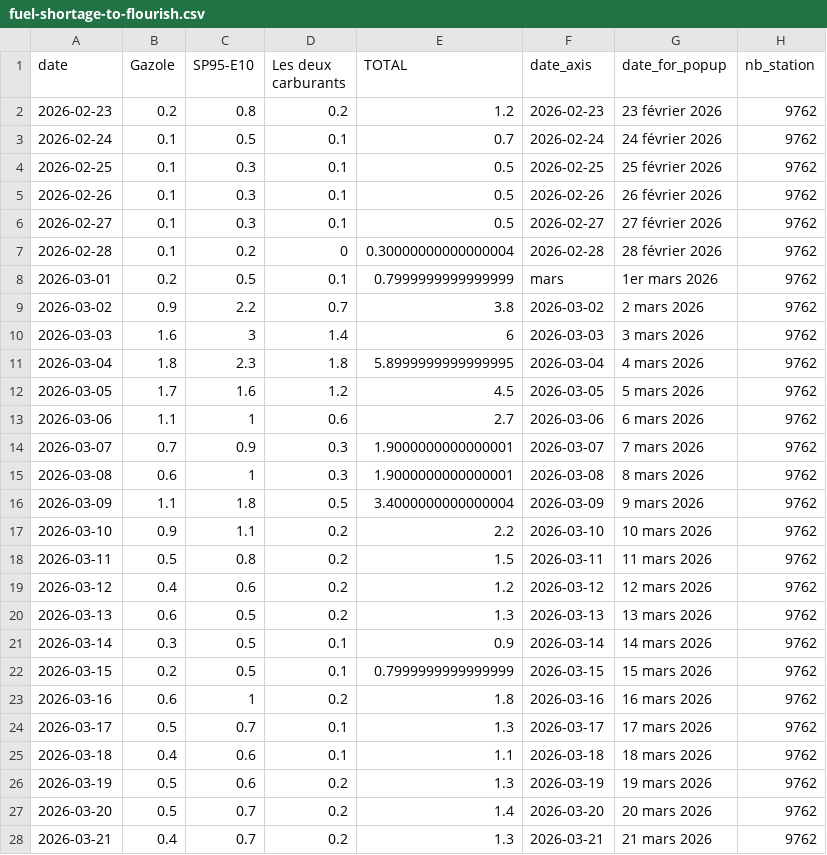
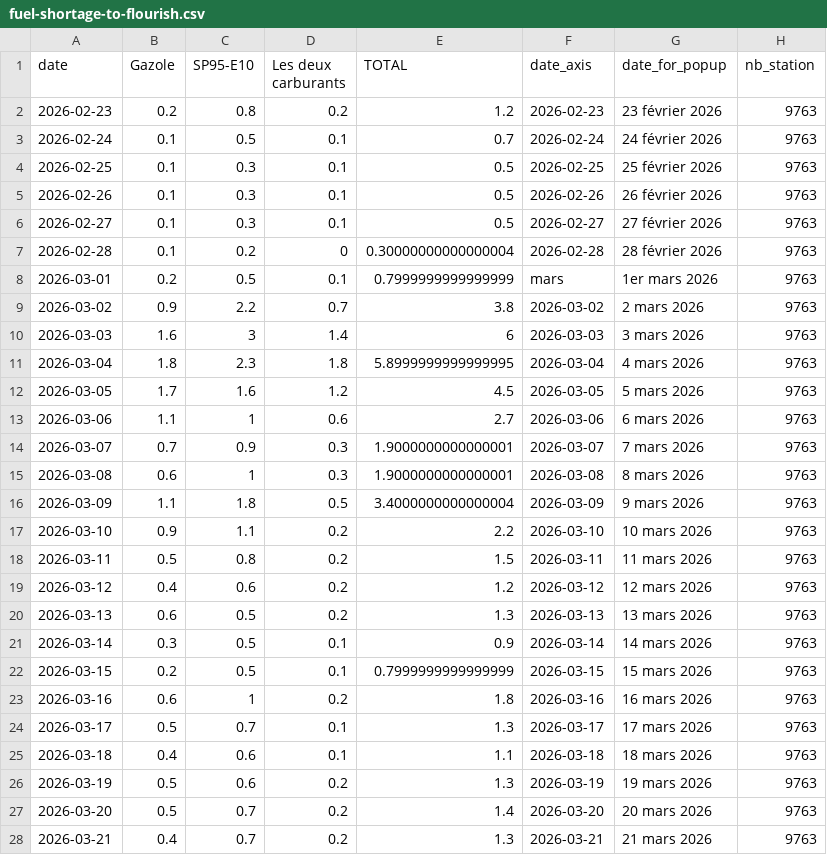
Before and after one commit to mthlht/fuel-price-tracker, a CSV file: data/fuel-shortage-to-flourish.csv, drawn as a sheet; only a part is shown; the diff covers the shown part only.

```diff
--- a/data/fuel-shortage-to-flourish.csv
+++ b/data/fuel-shortage-to-flourish.csv
@@ -1,28 +1,28 @@
 date,Gazole,SP95-E10,Les deux carburants,TOTAL,date_axis,date_for_popup,nb_station
-2026-02-23,0.2,0.8,0.2,1.2,2026-02-23,23 février 2026,9762
-2026-02-24,0.1,0.5,0.1,0.7,2026-02-24,24 février 2026,9762
-2026-02-25,0.1,0.3,0.1,0.5,2026-02-25,25 février 2026,9762
-2026-02-26,0.1,0.3,0.1,0.5,2026-02-26,26 février 2026,9762
-2026-02-27,0.1,0.3,0.1,0.5,2026-02-27,27 février 2026,9762
-2026-02-28,0.1,0.2,0,0.30000000000000004,2026-02-28,28 février 2026,9762
-2026-03-01,0.2,0.5,0.1,0.7999999999999999,mars,1er mars 2026,9762
-2026-03-02,0.9,2.2,0.7,3.8,2026-03-02,2 mars 2026,9762
-2026-03-03,1.6,3,1.4,6,2026-03-03,3 mars 2026,9762
-2026-03-04,1.8,2.3,1.8,5.8999999999999995,2026-03-04,4 mars 2026,9762
-2026-03-05,1.7,1.6,1.2,4.5,2026-03-05,5 mars 2026,9762
-2026-03-06,1.1,1,0.6,2.7,2026-03-06,6 mars 2026,9762
-2026-03-07,0.7,0.9,0.3,1.9000000000000001,2026-03-07,7 mars 2026,9762
-2026-03-08,0.6,1,0.3,1.9000000000000001,2026-03-08,8 mars 2026,9762
-2026-03-09,1.1,1.8,0.5,3.4000000000000004,2026-03-09,9 mars 2026,9762
-2026-03-10,0.9,1.1,0.2,2.2,2026-03-10,10 mars 2026,9762
-2026-03-11,0.5,0.8,0.2,1.5,2026-03-11,11 mars 2026,9762
-2026-03-12,0.4,0.6,0.2,1.2,2026-03-12,12 mars 2026,9762
-2026-03-13,0.6,0.5,0.2,1.3,2026-03-13,13 mars 2026,9762
-2026-03-14,0.3,0.5,0.1,0.9,2026-03-14,14 mars 2026,9762
-2026-03-15,0.2,0.5,0.1,0.7999999999999999,2026-03-15,15 mars 2026,9762
-2026-03-16,0.6,1,0.2,1.8,2026-03-16,16 mars 2026,9762
-2026-03-17,0.5,0.7,0.1,1.3,2026-03-17,17 mars 2026,9762
-2026-03-18,0.4,0.6,0.1,1.1,2026-03-18,18 mars 2026,9762
-2026-03-19,0.5,0.6,0.2,1.3,2026-03-19,19 mars 2026,9762
-2026-03-20,0.5,0.7,0.2,1.4,2026-03-20,20 mars 2026,9762
-2026-03-21,0.4,0.7,0.2,1.3,2026-03-21,21 mars 2026,9762
+2026-02-23,0.2,0.8,0.2,1.2,2026-02-23,23 février 2026,9763
+2026-02-24,0.1,0.5,0.1,0.7,2026-02-24,24 février 2026,9763
+2026-02-25,0.1,0.3,0.1,0.5,2026-02-25,25 février 2026,9763
+2026-02-26,0.1,0.3,0.1,0.5,2026-02-26,26 février 2026,9763
+2026-02-27,0.1,0.3,0.1,0.5,2026-02-27,27 février 2026,9763
+2026-02-28,0.1,0.2,0,0.30000000000000004,2026-02-28,28 février 2026,9763
+2026-03-01,0.2,0.5,0.1,0.7999999999999999,mars,1er mars 2026,9763
+2026-03-02,0.9,2.2,0.7,3.8,2026-03-02,2 mars 2026,9763
+2026-03-03,1.6,3,1.4,6,2026-03-03,3 mars 2026,9763
+2026-03-04,1.8,2.3,1.8,5.8999999999999995,2026-03-04,4 mars 2026,9763
+2026-03-05,1.7,1.6,1.2,4.5,2026-03-05,5 mars 2026,9763
+2026-03-06,1.1,1,0.6,2.7,2026-03-06,6 mars 2026,9763
+2026-03-07,0.7,0.9,0.3,1.9000000000000001,2026-03-07,7 mars 2026,9763
+2026-03-08,0.6,1,0.3,1.9000000000000001,2026-03-08,8 mars 2026,9763
+2026-03-09,1.1,1.8,0.5,3.4000000000000004,2026-03-09,9 mars 2026,9763
+2026-03-10,0.9,1.1,0.2,2.2,2026-03-10,10 mars 2026,9763
+2026-03-11,0.5,0.8,0.2,1.5,2026-03-11,11 mars 2026,9763
+2026-03-12,0.4,0.6,0.2,1.2,2026-03-12,12 mars 2026,9763
+2026-03-13,0.6,0.5,0.2,1.3,2026-03-13,13 mars 2026,9763
+2026-03-14,0.3,0.5,0.1,0.9,2026-03-14,14 mars 2026,9763
+2026-03-15,0.2,0.5,0.1,0.7999999999999999,2026-03-15,15 mars 2026,9763
+2026-03-16,0.6,1,0.2,1.8,2026-03-16,16 mars 2026,9763
+2026-03-17,0.5,0.7,0.1,1.3,2026-03-17,17 mars 2026,9763
+2026-03-18,0.4,0.6,0.1,1.1,2026-03-18,18 mars 2026,9763
+2026-03-19,0.5,0.6,0.2,1.3,2026-03-19,19 mars 2026,9763
+2026-03-20,0.5,0.7,0.2,1.4,2026-03-20,20 mars 2026,9763
+2026-03-21,0.4,0.7,0.2,1.3,2026-03-21,21 mars 2026,9763
```
Also changed, not shown: 123 edited cells elsewhere in this file, data/roll_mean_2026.csv, 4 other files.
